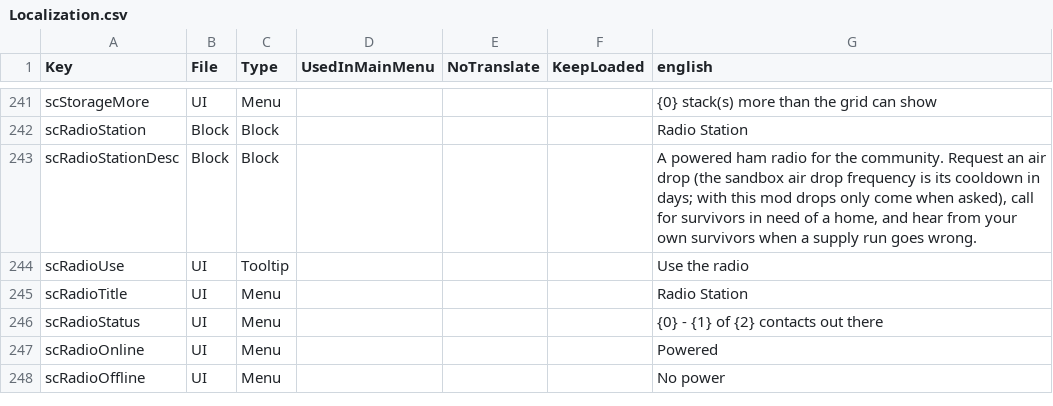
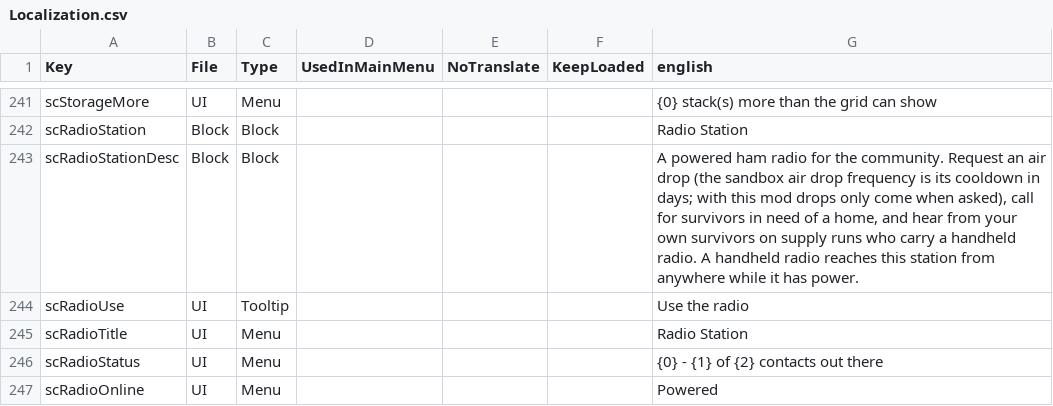
Before and after one commit to Relentless757/SurvivorCommunity, a CSV file: Config/Localization.csv, drawn as a sheet; only a part is shown, gaps mark what is left out; the shorter side is filled out with more unchanged rows; the diff covers the shown part only.

```diff
--- a/Config/Localization.csv
+++ b/Config/Localization.csv
@@ -242,3 +242,3 @@ scStorageMore,UI,Menu,,,,"{0} stack(s) more than the grid can show"
 scRadioStation,Block,Block,,,,Radio Station
-scRadioStationDesc,Block,Block,,,,"A powered ham radio for the community. Request an air drop (the sandbox air drop frequency is its cooldown in days; with this mod drops only come when asked), call for survivors in need of a home, and hear from your own survivors when a supply run goes wrong."
+scRadioStationDesc,Block,Block,,,,"A powered ham radio for the community. Request an air drop (the sandbox air drop frequency is its cooldown in days; with this mod drops only come when asked), call for survivors in need of a home, and hear from your own survivors on supply runs who carry a handheld radio. A handheld radio reaches this station from anywhere while it has power."
 scRadioUse,UI,Tooltip,,,,Use the radio
```
Also changed, not shown: 30 added rows elsewhere in this file, 30 other files.
